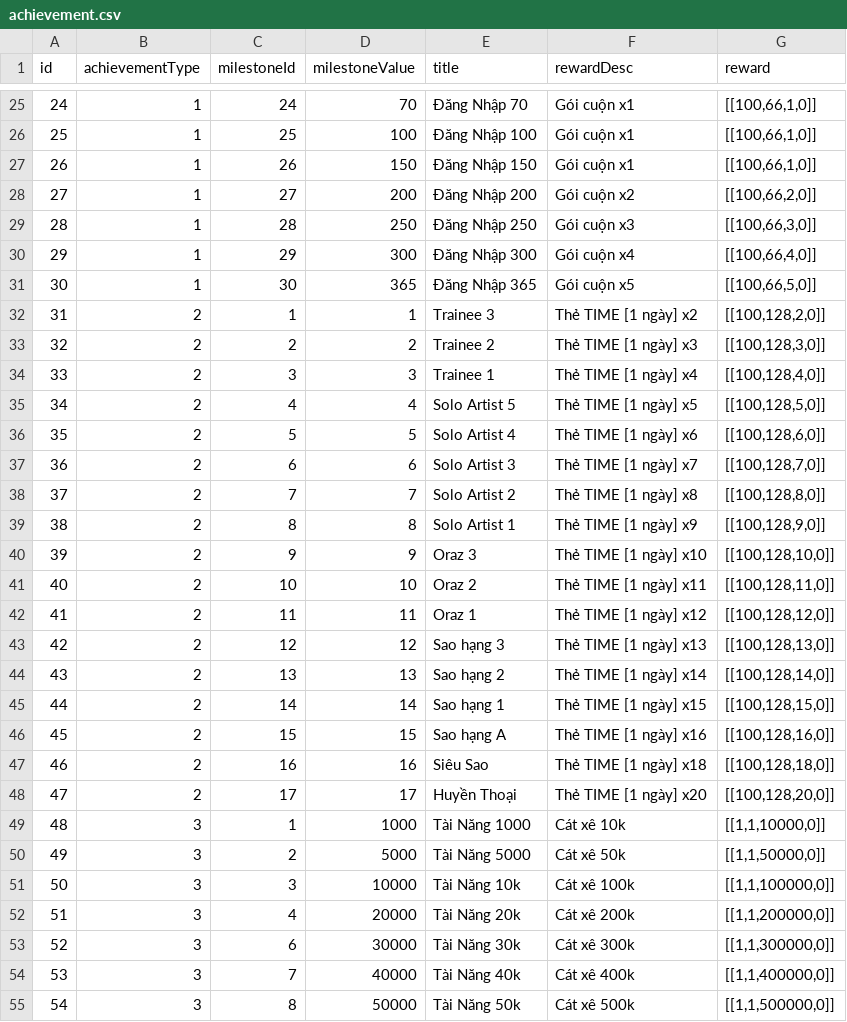
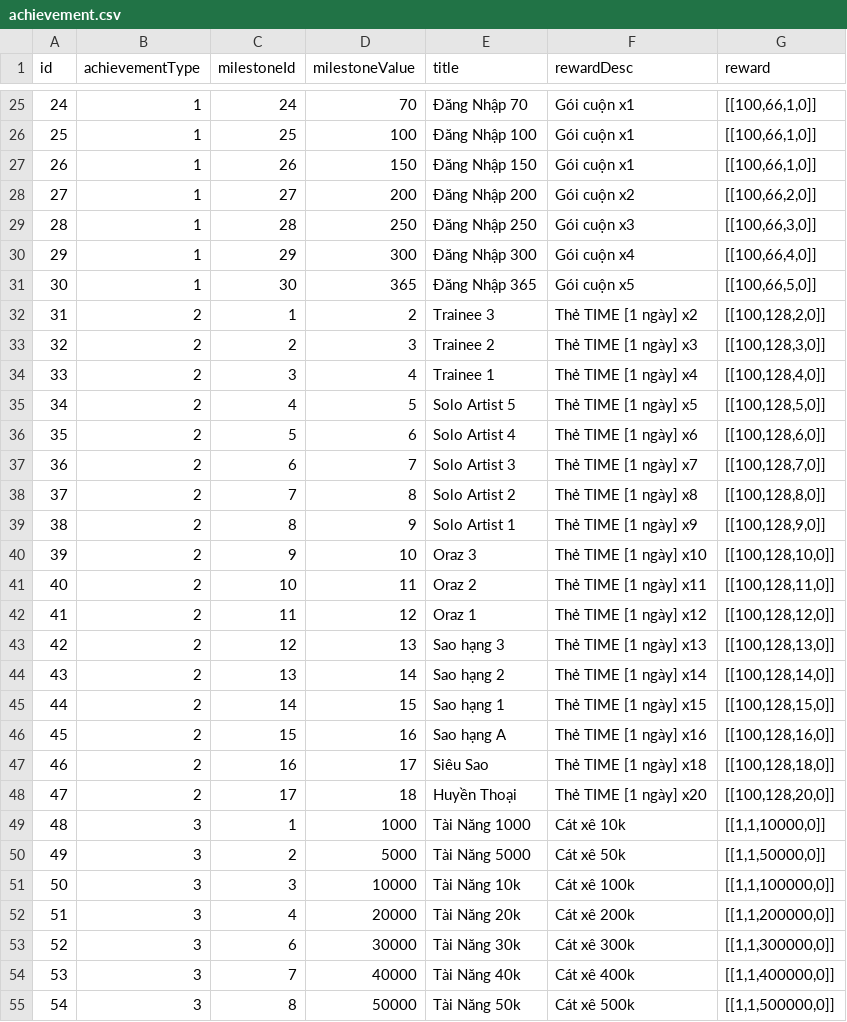
Before and after one commit to ecraftagency/rxheartbeat, a CSV file: data/csv/achievement.csv, drawn as a sheet; only a part is shown, gaps mark what is left out.

```diff
--- a/data/csv/achievement.csv
+++ b/data/csv/achievement.csv
@@ -31,19 +31,19 @@ id,achievementType,milestoneId,milestoneValue,title,rewardDesc,reward
 30,1,30,365,Đăng Nhập 365,Gói cuộn x5,"[[100,66,5,0]]"
-31,2,1,1,Trainee 3,Thẻ TIME [1 ngày] x2,"[[100,128,2,0]]"
-32,2,2,2,Trainee 2,Thẻ TIME [1 ngày] x3,"[[100,128,3,0]]"
-33,2,3,3,Trainee 1,Thẻ TIME [1 ngày] x4,"[[100,128,4,0]]"
-34,2,4,4,Solo Artist 5,Thẻ TIME [1 ngày] x5,"[[100,128,5,0]]"
-35,2,5,5,Solo Artist 4,Thẻ TIME [1 ngày] x6,"[[100,128,6,0]]"
-36,2,6,6,Solo Artist 3,Thẻ TIME [1 ngày] x7,"[[100,128,7,0]]"
-37,2,7,7,Solo Artist 2,Thẻ TIME [1 ngày] x8,"[[100,128,8,0]]"
-38,2,8,8,Solo Artist 1,Thẻ TIME [1 ngày] x9,"[[100,128,9,0]]"
-39,2,9,9,Oraz 3,Thẻ TIME [1 ngày] x10,"[[100,128,10,0]]"
-40,2,10,10,Oraz 2,Thẻ TIME [1 ngày] x11,"[[100,128,11,0]]"
-41,2,11,11,Oraz 1,Thẻ TIME [1 ngày] x12,"[[100,128,12,0]]"
-42,2,12,12,Sao hạng 3,Thẻ TIME [1 ngày] x13,"[[100,128,13,0]]"
-43,2,13,13,Sao hạng 2,Thẻ TIME [1 ngày] x14,"[[100,128,14,0]]"
-44,2,14,14,Sao hạng 1,Thẻ TIME [1 ngày] x15,"[[100,128,15,0]]"
-45,2,15,15,Sao hạng A,Thẻ TIME [1 ngày] x16,"[[100,128,16,0]]"
-46,2,16,16,Siêu Sao,Thẻ TIME [1 ngày] x18,"[[100,128,18,0]]"
-47,2,17,17,Huyền Thoại,Thẻ TIME [1 ngày] x20,"[[100,128,20,0]]"
+31,2,1,2,Trainee 3,Thẻ TIME [1 ngày] x2,"[[100,128,2,0]]"
+32,2,2,3,Trainee 2,Thẻ TIME [1 ngày] x3,"[[100,128,3,0]]"
+33,2,3,4,Trainee 1,Thẻ TIME [1 ngày] x4,"[[100,128,4,0]]"
+34,2,4,5,Solo Artist 5,Thẻ TIME [1 ngày] x5,"[[100,128,5,0]]"
+35,2,5,6,Solo Artist 4,Thẻ TIME [1 ngày] x6,"[[100,128,6,0]]"
+36,2,6,7,Solo Artist 3,Thẻ TIME [1 ngày] x7,"[[100,128,7,0]]"
+37,2,7,8,Solo Artist 2,Thẻ TIME [1 ngày] x8,"[[100,128,8,0]]"
+38,2,8,9,Solo Artist 1,Thẻ TIME [1 ngày] x9,"[[100,128,9,0]]"
+39,2,9,10,Oraz 3,Thẻ TIME [1 ngày] x10,"[[100,128,10,0]]"
+40,2,10,11,Oraz 2,Thẻ TIME [1 ngày] x11,"[[100,128,11,0]]"
+41,2,11,12,Oraz 1,Thẻ TIME [1 ngày] x12,"[[100,128,12,0]]"
+42,2,12,13,Sao hạng 3,Thẻ TIME [1 ngày] x13,"[[100,128,13,0]]"
+43,2,13,14,Sao hạng 2,Thẻ TIME [1 ngày] x14,"[[100,128,14,0]]"
+44,2,14,15,Sao hạng 1,Thẻ TIME [1 ngày] x15,"[[100,128,15,0]]"
+45,2,15,16,Sao hạng A,Thẻ TIME [1 ngày] x16,"[[100,128,16,0]]"
+46,2,16,17,Siêu Sao,Thẻ TIME [1 ngày] x18,"[[100,128,18,0]]"
+47,2,17,18,Huyền Thoại,Thẻ TIME [1 ngày] x20,"[[100,128,20,0]]"
 48,3,1,1000,Tài Năng 1000,Cát xê 10k,"[[1,1,10000,0]]"
```
Also changed, not shown: data/bak/payment.csv, data/csv/payment.csv, 12 other files.
